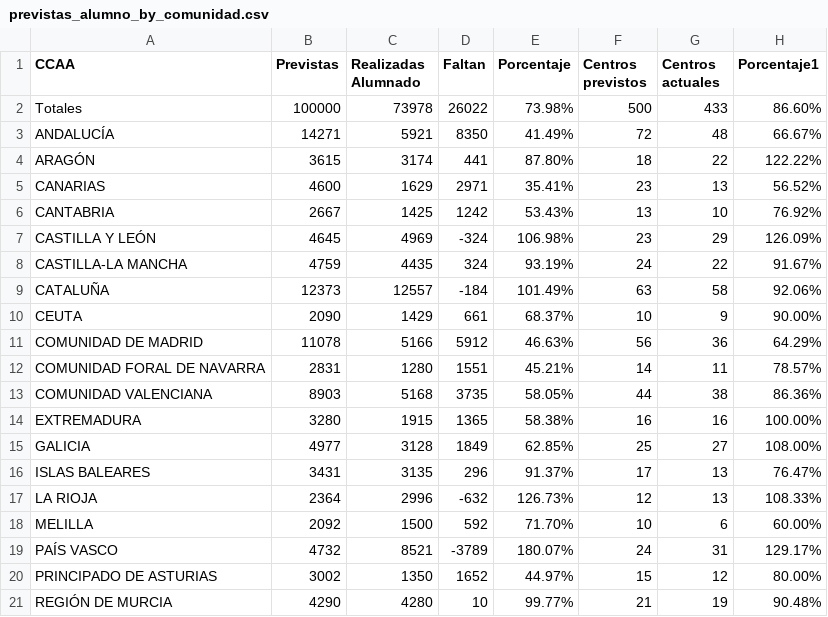
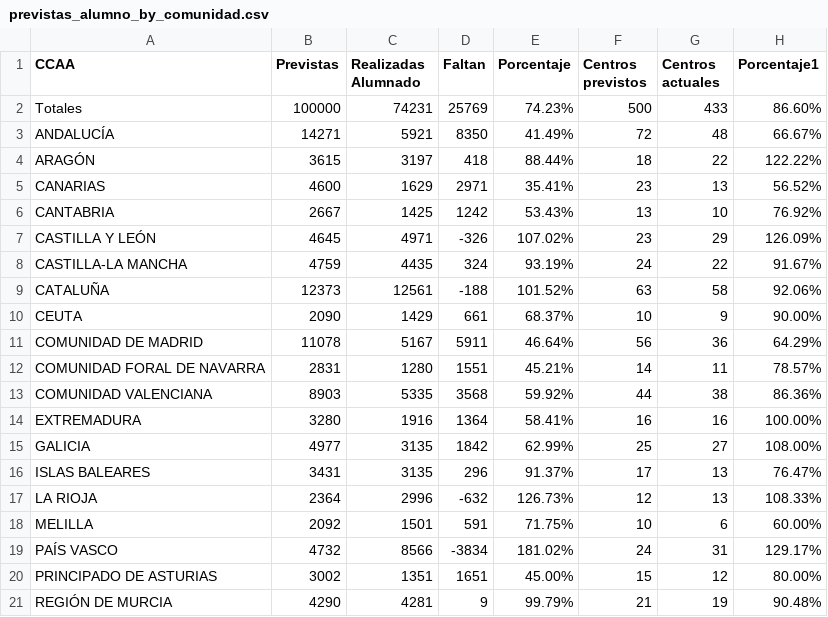
Before and after one commit to macarracedo/xlsx-sqlite-api, a CSV file: data/previstas_alumno_by_comunidad.csv, drawn as a sheet.

Commit message:
[BOT] Update colegios data CSV

```diff
--- a/data/previstas_alumno_by_comunidad.csv
+++ b/data/previstas_alumno_by_comunidad.csv
@@ -1,21 +1,21 @@
 CCAA,Previstas,Realizadas Alumnado,Faltan,Porcentaje,Centros previstos,Centros actuales,Porcentaje1
-Totales,100000,73978,26022,73.98%,500,433,86.60%
+Totales,100000,74231,25769,74.23%,500,433,86.60%
 ANDALUCÍA,14271,5921,8350,41.49%,72,48,66.67%
-ARAGÓN,3615,3174,441,87.80%,18,22,122.22%
+ARAGÓN,3615,3197,418,88.44%,18,22,122.22%
 CANARIAS,4600,1629,2971,35.41%,23,13,56.52%
 CANTABRIA,2667,1425,1242,53.43%,13,10,76.92%
-CASTILLA Y LEÓN,4645,4969,-324,106.98%,23,29,126.09%
+CASTILLA Y LEÓN,4645,4971,-326,107.02%,23,29,126.09%
 CASTILLA-LA MANCHA,4759,4435,324,93.19%,24,22,91.67%
-CATALUÑA,12373,12557,-184,101.49%,63,58,92.06%
+CATALUÑA,12373,12561,-188,101.52%,63,58,92.06%
 CEUTA,2090,1429,661,68.37%,10,9,90.00%
-COMUNIDAD DE MADRID,11078,5166,5912,46.63%,56,36,64.29%
+COMUNIDAD DE MADRID,11078,5167,5911,46.64%,56,36,64.29%
 COMUNIDAD FORAL DE NAVARRA,2831,1280,1551,45.21%,14,11,78.57%
-COMUNIDAD VALENCIANA,8903,5168,3735,58.05%,44,38,86.36%
-EXTREMADURA,3280,1915,1365,58.38%,16,16,100.00%
-GALICIA,4977,3128,1849,62.85%,25,27,108.00%
+COMUNIDAD VALENCIANA,8903,5335,3568,59.92%,44,38,86.36%
+EXTREMADURA,3280,1916,1364,58.41%,16,16,100.00%
+GALICIA,4977,3135,1842,62.99%,25,27,108.00%
 ISLAS BALEARES,3431,3135,296,91.37%,17,13,76.47%
 LA RIOJA,2364,2996,-632,126.73%,12,13,108.33%
-MELILLA,2092,1500,592,71.70%,10,6,60.00%
-PAÍS VASCO,4732,8521,-3789,180.07%,24,31,129.17%
-PRINCIPADO DE ASTURIAS,3002,1350,1652,44.97%,15,12,80.00%
-REGIÓN DE MURCIA,4290,4280,10,99.77%,21,19,90.48%
+MELILLA,2092,1501,591,71.75%,10,6,60.00%
+PAÍS VASCO,4732,8566,-3834,181.02%,24,31,129.17%
+PRINCIPADO DE ASTURIAS,3002,1351,1651,45.00%,15,12,80.00%
+REGIÓN DE MURCIA,4290,4281,9,99.79%,21,19,90.48%
```
